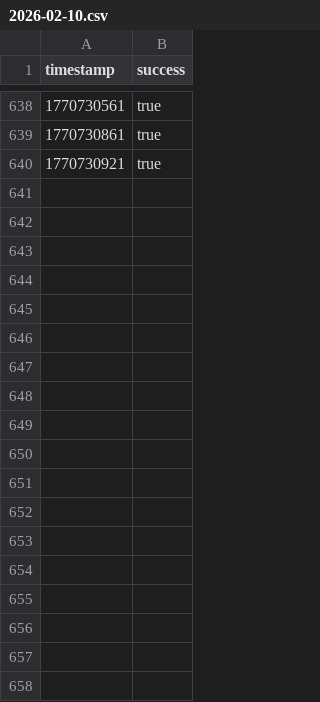
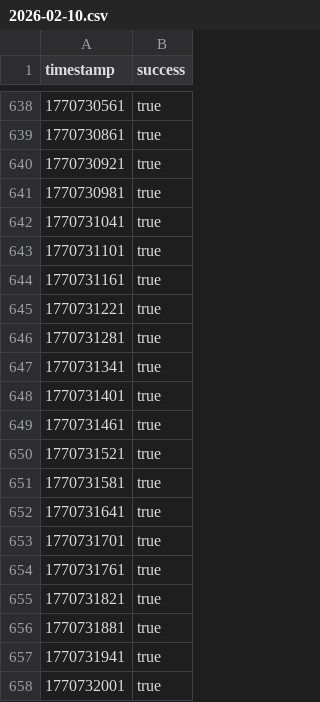
Before and after one commit to luqas11/uptime-monitor, a CSV file: data/internet/2026-02-10.csv, drawn as a sheet; only a part is shown, gaps mark what is left out; the diff names each change by its address in the sheet, - before the commit and + after, or states it on an @@ line.

Commit message:
Update monitoring data - 2026-02-10 11:00

```diff
--- a/data/internet/2026-02-10.csv
+++ b/data/internet/2026-02-10.csv
+row 641: 1770730981 | true
+row 642: 1770731041 | true
+row 643: 1770731101 | true
+row 644: 1770731161 | true
+row 645: 1770731221 | true
+row 646: 1770731281 | true
+row 647: 1770731341 | true
+row 648: 1770731401 | true
+row 649: 1770731461 | true
+row 650: 1770731521 | true
+row 651: 1770731581 | true
+row 652: 1770731641 | true
+row 653: 1770731701 | true
+row 654: 1770731761 | true
+row 655: 1770731821 | true
+row 656: 1770731881 | true
+row 657: 1770731941 | true
+row 658: 1770732001 | true
```
Also changed, not shown: data/riego/2026-02-10.csv, data/sistema/2026-02-10.csv.
